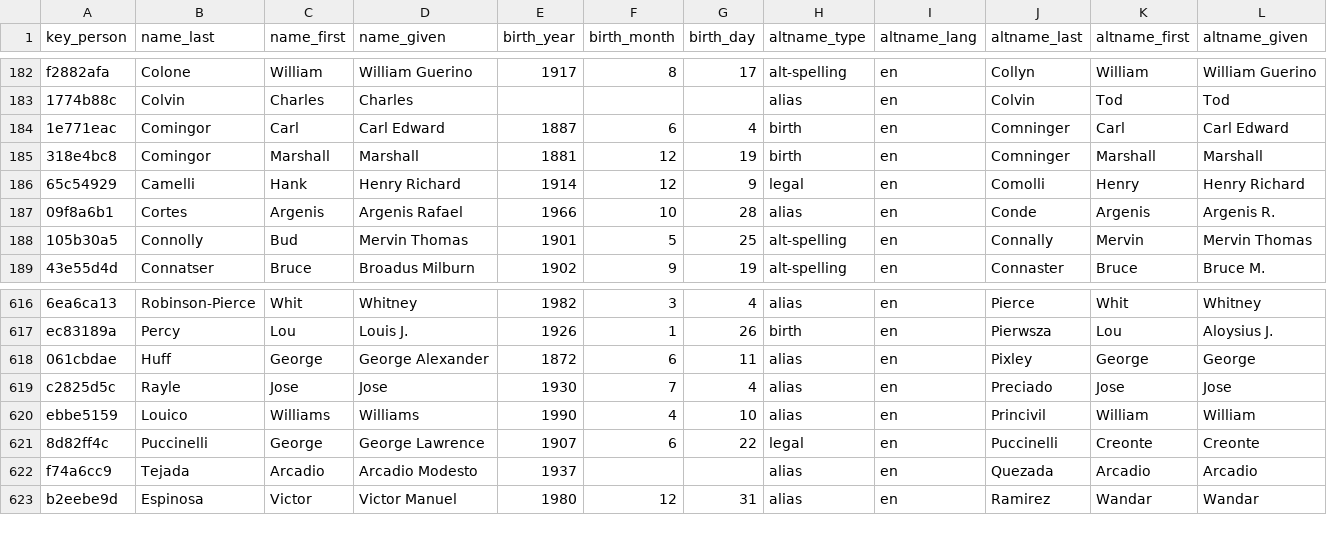
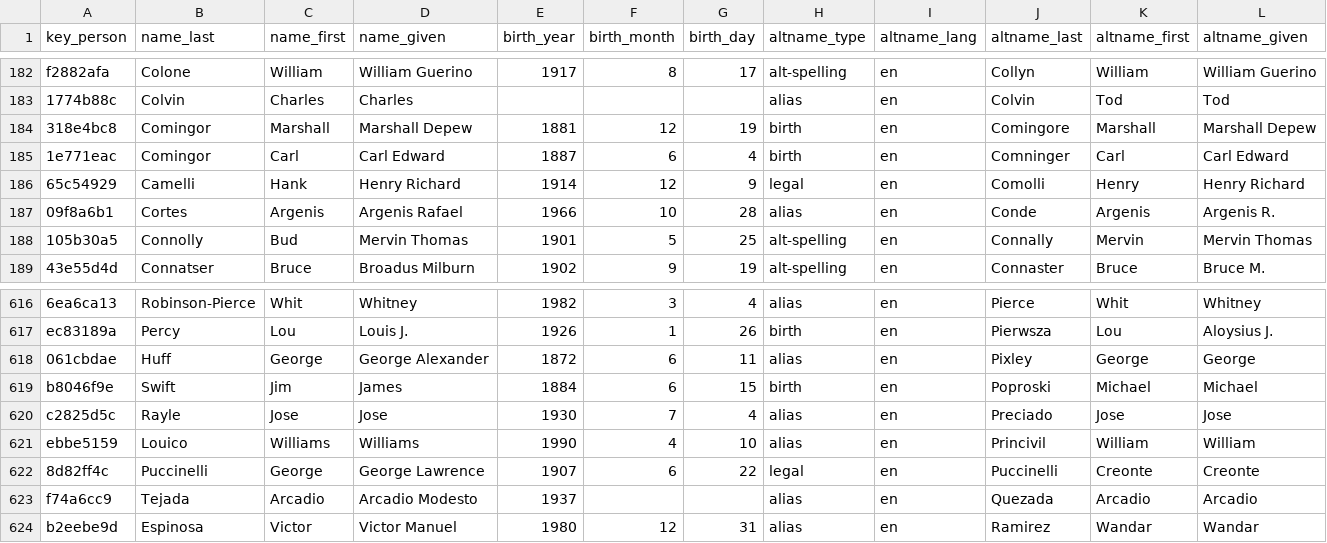
Before and after one commit to chadwickbureau/register, a CSV file: data/names.csv, drawn as a sheet; only a part is shown, gaps mark what is left out; removed rows and columns are numbered as before the commit, all else as after; rows hold the shown columns only; the diff names each change by its address in the sheet, - before the commit and + after, or states it on an @@ line.

Commit message:
Update people and names as of 2017-04-09.

```diff
--- a/data/names.csv
+++ b/data/names.csv
+row 184: 318e4bc8 | Comingor | Marshall | Marshall Depew | 1881 | 12 | 19 | birth | en | Comingore | Marshall | Marshall Depew
-row 185: 318e4bc8 | Comingor | Marshall | Marshall | 1881 | 12 | 19 | birth | en | Comninger | Marshall | Marshall
+row 619: b8046f9e | Swift | Jim | James | 1884 | 6 | 15 | birth | en | Poproski | Michael | Michael
```
